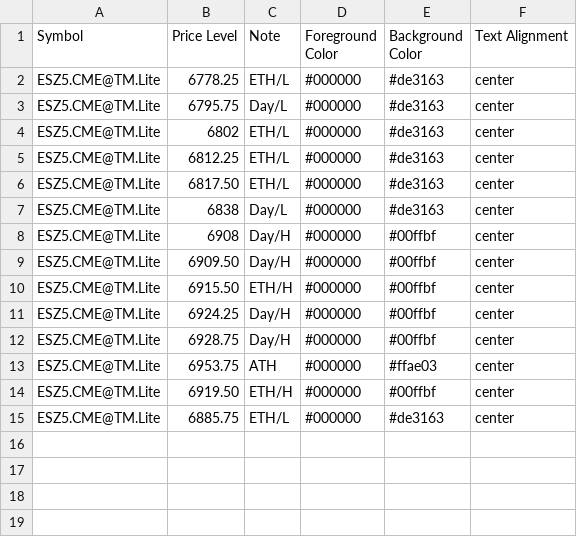
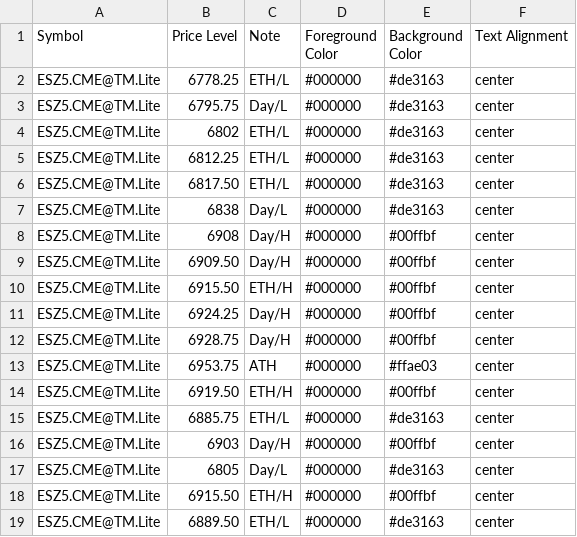
Before and after one commit to heatedtowel/EsCloudNotes, a CSV file: esHtf.csv, drawn as a sheet.

Commit message:
Update Bookmap notes

```diff
--- a/esHtf.csv
+++ b/esHtf.csv
@@ -15 +15,5 @@ ESZ5.CME@TM.Lite,6919.50,ETH/H,#000000,#00ffbf,center
 ESZ5.CME@TM.Lite,6885.75,ETH/L,#000000,#de3163,center
+ESZ5.CME@TM.Lite,6903,Day/H,#000000,#00ffbf,center
+ESZ5.CME@TM.Lite,6805,Day/L,#000000,#de3163,center
+ESZ5.CME@TM.Lite,6915.50,ETH/H,#000000,#00ffbf,center
+ESZ5.CME@TM.Lite,6889.50,ETH/L,#000000,#de3163,center
```
